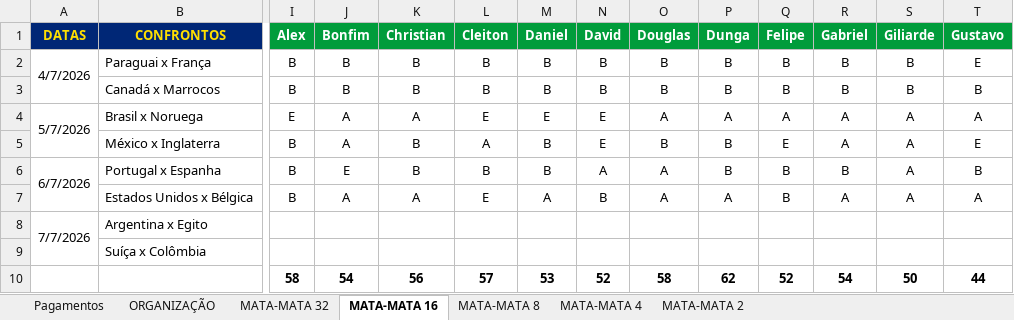
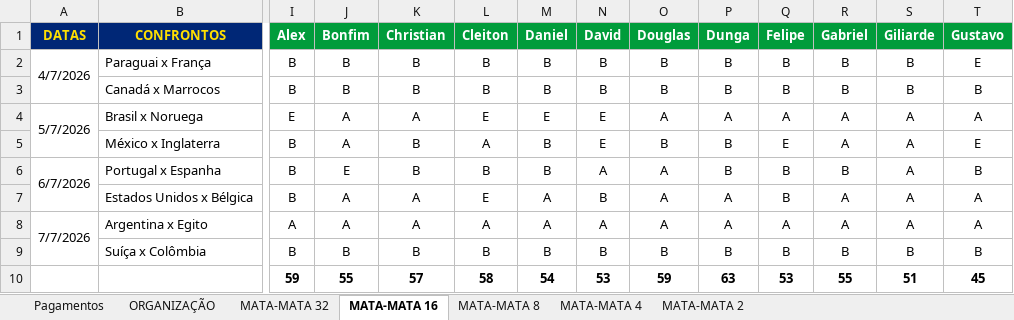
Before and after one commit to ChristianBranco/BolaoCopa, an Excel workbook: BOLAO.xlsx, sheet MATA-MATA 16, drawn as a sheet; only a part is shown, gaps mark what is left out; values as stored, in another font and other column widths than the file's, no borders; conditional formats not drawn; removed rows and columns are numbered as before the commit, all else as after; rows hold the shown columns only; the diff covers the shown part only; the diff names each change by its address in the sheet, - before the commit and + after, or states it on an @@ line.

```diff
--- a/BOLAO.xlsx (sheet MATA-MATA 16)
+++ b/BOLAO.xlsx (sheet MATA-MATA 16)
-I8 (Alex): (empty)
+I8 (Alex): A
-J8 (Bonfim): (empty)
+J8 (Bonfim): A
-K8 (Christian): (empty)
+K8 (Christian): A
-L8 (Cleiton): (empty)
+L8 (Cleiton): A
-M8 (Daniel): (empty)
+M8 (Daniel): A
-N8 (David): (empty)
+N8 (David): A
-O8 (Douglas): (empty)
+O8 (Douglas): A
-P8 (Dunga): (empty)
+P8 (Dunga): A
-Q8 (Felipe): (empty)
+Q8 (Felipe): A
-R8 (Gabriel): (empty)
+R8 (Gabriel): A
-S8 (Giliarde): (empty)
+S8 (Giliarde): A
-T8 (Gustavo): (empty)
+T8 (Gustavo): A
-I9 (Alex): (empty)
+I9 (Alex): B
-J9 (Bonfim): (empty)
+J9 (Bonfim): B
-K9 (Christian): (empty)
+K9 (Christian): B
-L9 (Cleiton): (empty)
+L9 (Cleiton): B
-M9 (Daniel): (empty)
+M9 (Daniel): B
-N9 (David): (empty)
+N9 (David): B
-O9 (Douglas): (empty)
+O9 (Douglas): B
-P9 (Dunga): (empty)
+P9 (Dunga): B
-Q9 (Felipe): (empty)
+Q9 (Felipe): B
-R9 (Gabriel): (empty)
+R9 (Gabriel): B
-S9 (Giliarde): (empty)
+S9 (Giliarde): B
-T9 (Gustavo): (empty)
+T9 (Gustavo): B
-row 10:  |  | 58 | 54 | 56 | 57 | 53 | 52 | 58 | 62 | 52 | 54 | 50 | 44
+row 10:  |  | 59 | 55 | 57 | 58 | 54 | 53 | 59 | 63 | 53 | 55 | 51 | 45
```
Also changed, not shown: 20 edited cells elsewhere in this sheet, sheet MATA-MATA 2, sheet MATA-MATA 4, sheet MATA-MATA 8.
